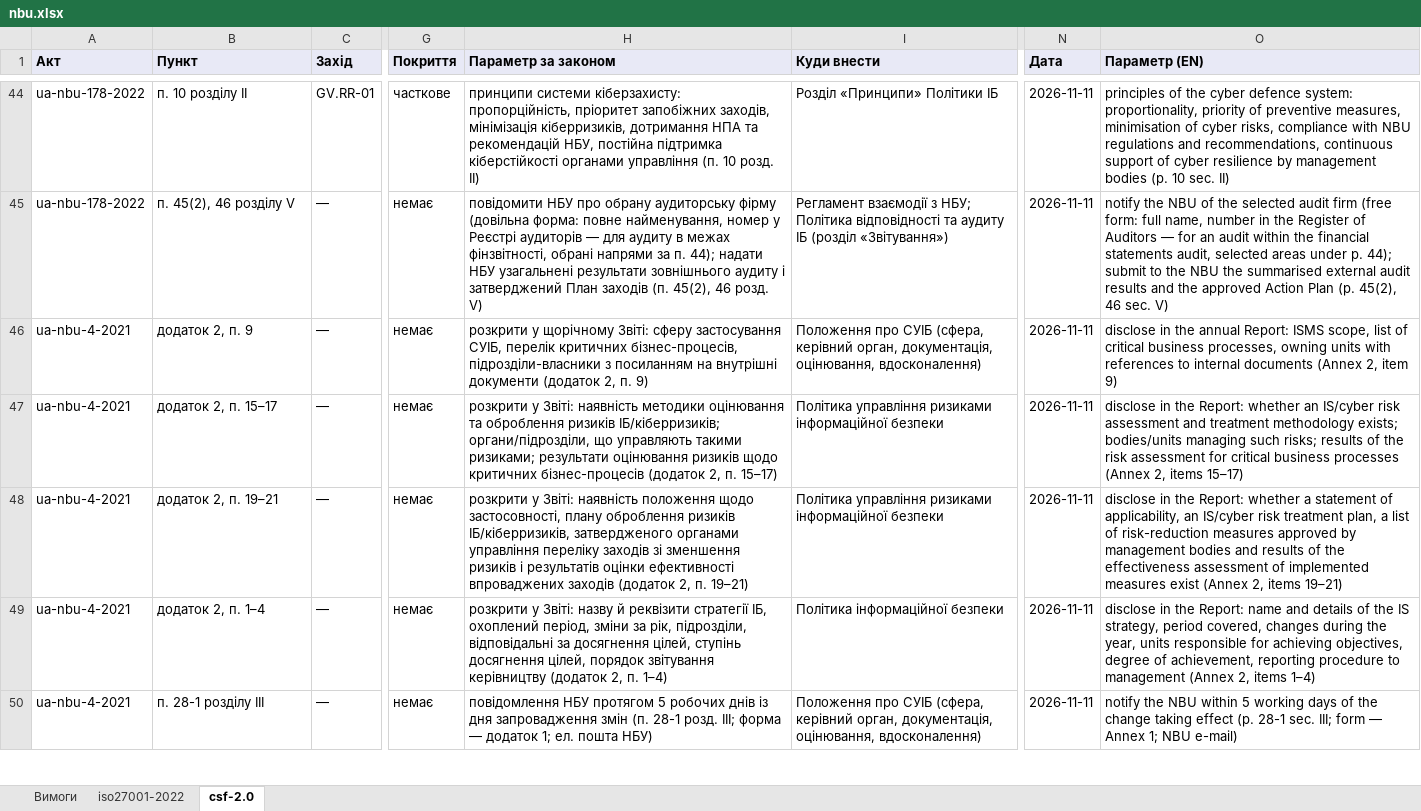
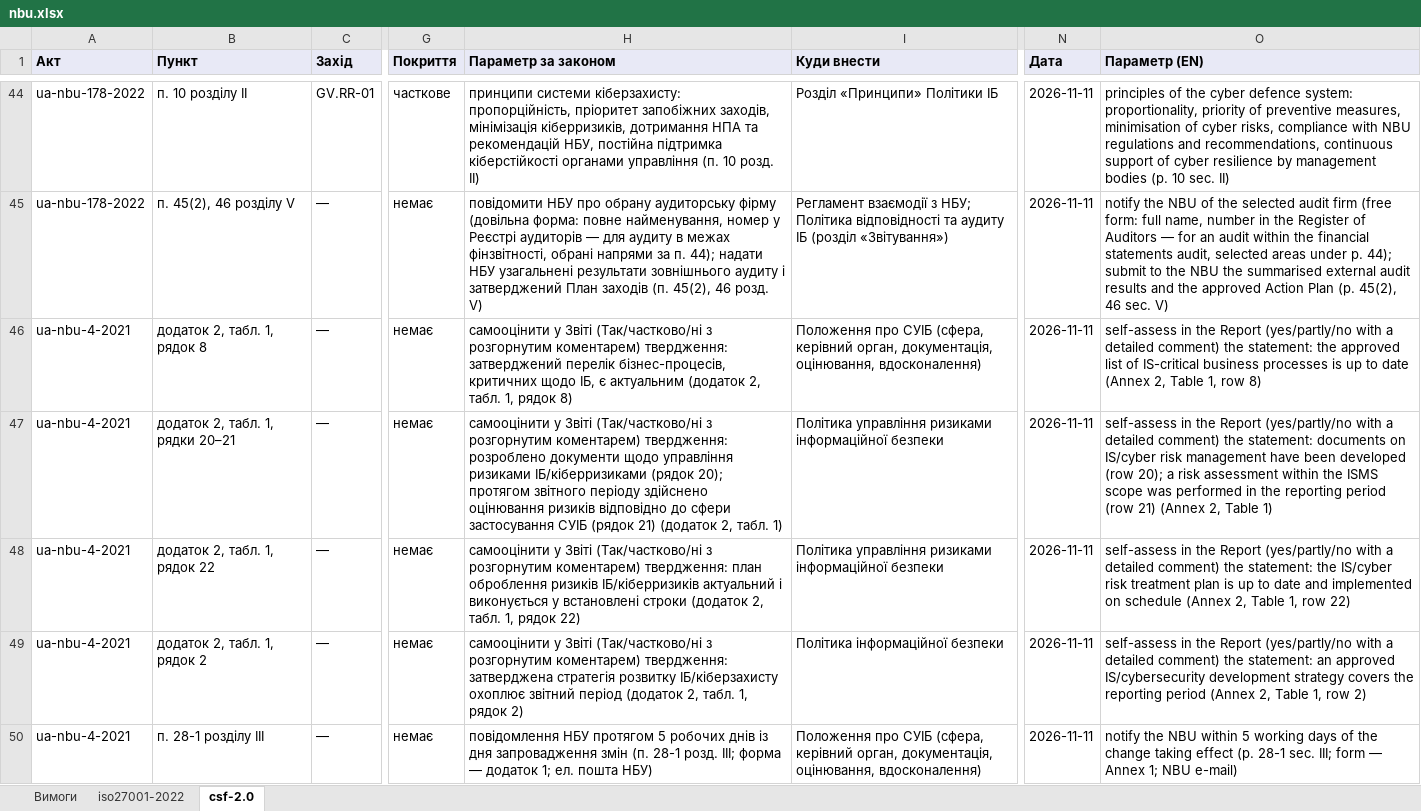
Before and after one commit to Ivan-Gokin/grc-foundation-ua, an Excel workbook: mappings/nbu.xlsx, sheet csf-2.0, drawn as a sheet; only a part is shown, gaps mark what is left out; values as stored, in another font and other column widths than the file's, no borders; the diff covers the shown part only; the diff names each change by its address in the sheet, - before the commit and + after, or states it on an @@ line.

```diff
--- a/mappings/nbu.xlsx (sheet csf-2.0)
+++ b/mappings/nbu.xlsx (sheet csf-2.0)
-B46 (Пункт): додаток 2, п. 9
+B46 (Пункт): додаток 2, табл. 1, рядок 8
-H46 (Параметр за законом): розкрити у щорічному Звіті: сферу застосування СУІБ, перелік критичних бізнес-процесів, підрозділи-власники з посиланням на внутрішні документи (додаток 2, п. 9)
+H46 (Параметр за законом): самооцінити у Звіті (Так/частково/ні з розгорнутим коментарем) твердження: затверджений перелік бізнес-процесів, критичних щодо ІБ, є актуальним (додаток 2, табл. 1, рядок 8)
-O46 (Параметр (EN)): disclose in the annual Report: ISMS scope, list of critical business processes, owning units with references to internal documents (Annex 2, item 9)
+O46 (Параметр (EN)): self-assess in the Report (yes/partly/no with a detailed comment) the statement: the approved list of IS-critical business processes is up to date (Annex 2, Table 1, row 8)
-B47 (Пункт): додаток 2, п. 15–17
+B47 (Пункт): додаток 2, табл. 1, рядки 20–21
-H47 (Параметр за законом): розкрити у Звіті: наявність методики оцінювання та оброблення ризиків ІБ/кіберризиків; органи/підрозділи, що управляють такими ризиками; результати оцінювання ризиків щодо критичних бізнес-процесів (додаток 2, п. 15–17)
+H47 (Параметр за законом): самооцінити у Звіті (Так/частково/ні з розгорнутим коментарем) твердження: розроблено документи щодо управління ризиками ІБ/кіберризиками (рядок 20); протягом звітного періоду здійснено оцінювання ризиків відповідно до сфери застосування СУІБ (рядок 21) (додаток 2, табл. 1)
-O47 (Параметр (EN)): disclose in the Report: whether an IS/cyber risk assessment and treatment methodology exists; bodies/units managing such risks; results of the risk assessment for critical business processes (Annex 2, items 15–17)
+O47 (Параметр (EN)): self-assess in the Report (yes/partly/no with a detailed comment) the statement: documents on IS/cyber risk management have been developed (row 20); a risk assessment within the ISMS scope was performed in the reporting period (row 21) (Annex 2, Table 1)
-B48 (Пункт): додаток 2, п. 19–21
+B48 (Пункт): додаток 2, табл. 1, рядок 22
-H48 (Параметр за законом): розкрити у Звіті: наявність положення щодо застосовності, плану оброблення ризиків ІБ/кіберризиків, затвердженого органами управління переліку заходів зі зменшення ризиків і результатів оцінки ефективності впроваджених заходів (додаток 2, п. 19–21)
+H48 (Параметр за законом): самооцінити у Звіті (Так/частково/ні з розгорнутим коментарем) твердження: план оброблення ризиків ІБ/кіберризиків актуальний і виконується у встановлені строки (додаток 2, табл. 1, рядок 22)
-O48 (Параметр (EN)): disclose in the Report: whether a statement of applicability, an IS/cyber risk treatment plan, a list of risk-reduction measures approved by management bodies and results of the effectiveness assessment of implemented measures exist (Annex 2, items 19–21)
+O48 (Параметр (EN)): self-assess in the Report (yes/partly/no with a detailed comment) the statement: the IS/cyber risk treatment plan is up to date and implemented on schedule (Annex 2, Table 1, row 22)
-B49 (Пункт): додаток 2, п. 1–4
+B49 (Пункт): додаток 2, табл. 1, рядок 2
-H49 (Параметр за законом): розкрити у Звіті: назву й реквізити стратегії ІБ, охоплений період, зміни за рік, підрозділи, відповідальні за досягнення цілей, ступінь досягнення цілей, порядок звітування керівництву (додаток 2, п. 1–4)
+H49 (Параметр за законом): самооцінити у Звіті (Так/частково/ні з розгорнутим коментарем) твердження: затверджена стратегія розвитку ІБ/кіберзахисту охоплює звітний період (додаток 2, табл. 1, рядок 2)
-O49 (Параметр (EN)): disclose in the Report: name and details of the IS strategy, period covered, changes during the year, units responsible for achieving objectives, degree of achievement, reporting procedure to management (Annex 2, items 1–4)
+O49 (Параметр (EN)): self-assess in the Report (yes/partly/no with a detailed comment) the statement: an approved IS/cybersecurity development strategy covers the reporting period (Annex 2, Table 1, row 2)
```
Also changed, not shown: 2 added rows, 1 removed row and 65 edited cells elsewhere in this sheet, sheet iso27001-2022, sheet Вимоги, mappings/cmu-373-736.xlsx, mappings/law-80-94-vr.xlsx, 1 other file.
